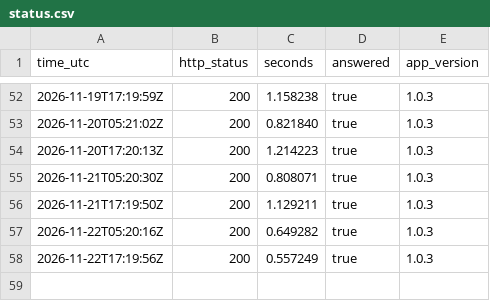
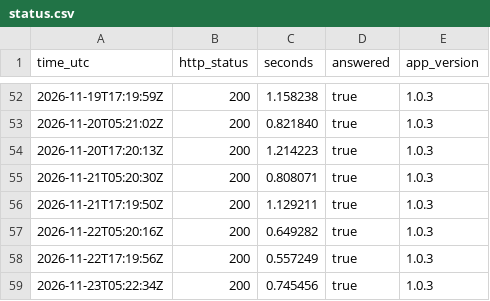
Before and after one commit to fmegahed/decisions-space, a CSV file: status/status.csv, drawn as a sheet; only a part is shown, gaps mark what is left out; the diff names each change by its address in the sheet, - before the commit and + after, or states it on an @@ line.

```diff
--- a/status/status.csv
+++ b/status/status.csv
+row 59: 2026-11-23T05:22:34Z | 200 | 0.745456 | true | 1.0.3
```
